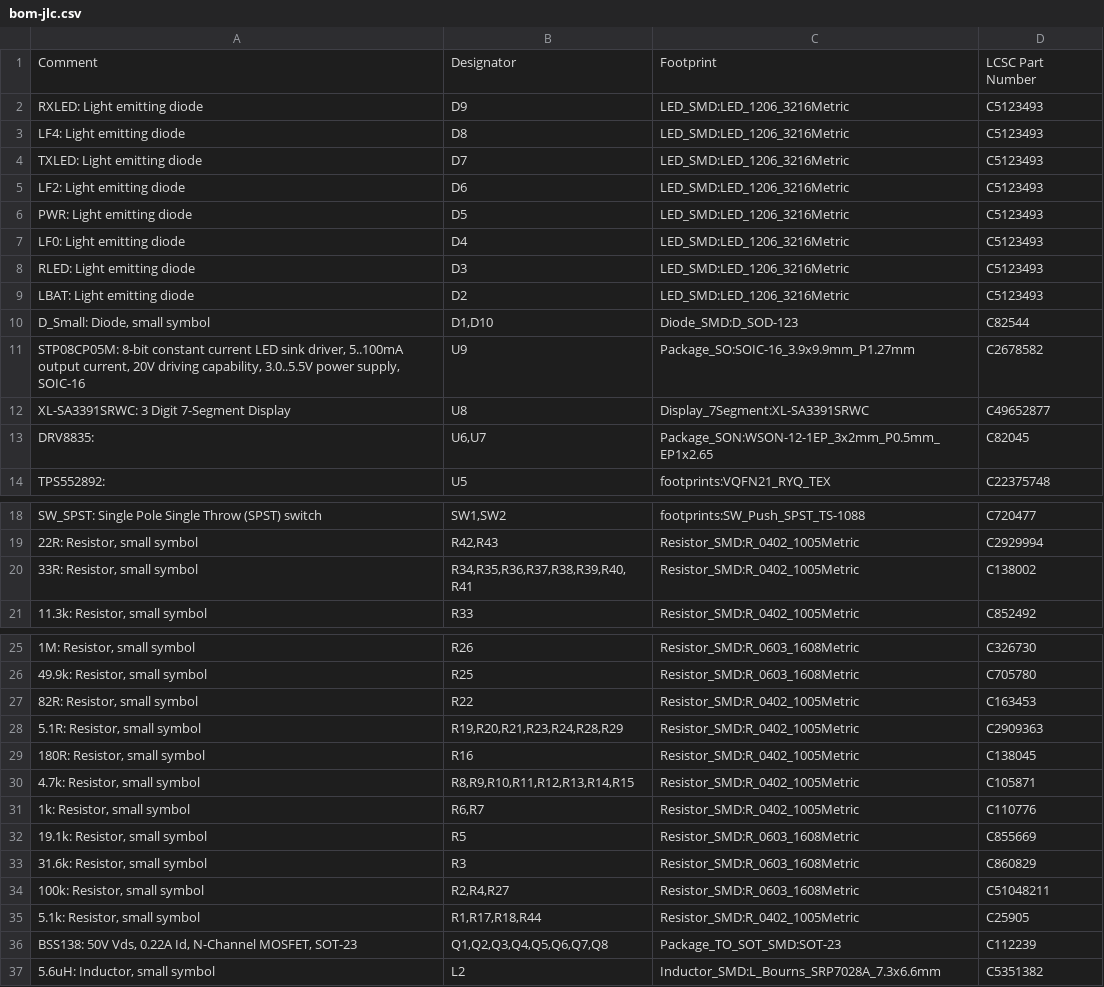
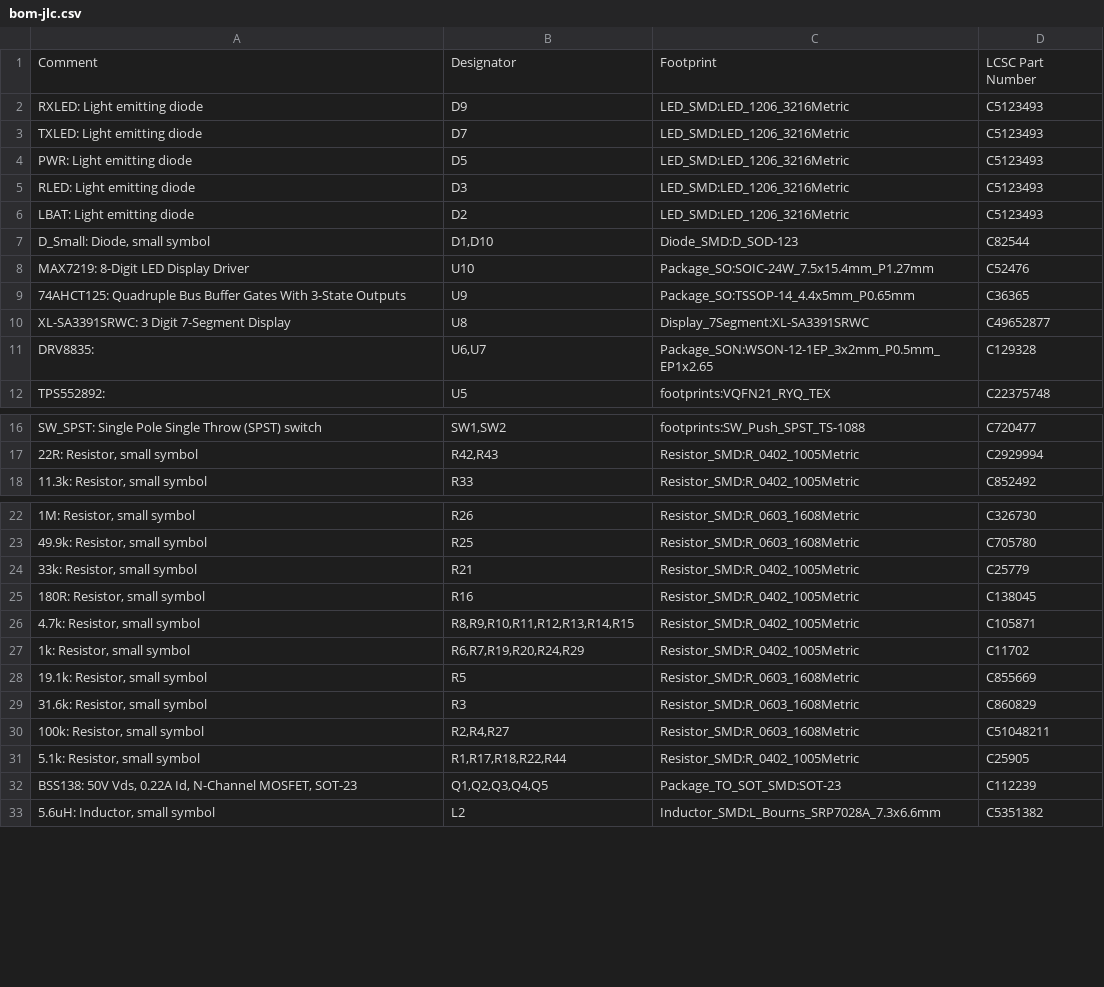
Before and after one commit to CMU-Robotics-Club/Red-Robot-2026, a CSV file: hardware/robot-board/out/bom-jlc.csv, drawn as a sheet; only a part is shown, gaps mark what is left out; the diff covers the shown part only.

```diff
--- a/hardware/robot-board/out/bom-jlc.csv
+++ b/hardware/robot-board/out/bom-jlc.csv
@@ -2,7 +2,4 @@ Comment,Designator,Footprint,LCSC Part Number
 RXLED: Light emitting diode,D9,LED_SMD:LED_1206_3216Metric,C5123493
-LF4: Light emitting diode,D8,LED_SMD:LED_1206_3216Metric,C5123493
 TXLED: Light emitting diode,D7,LED_SMD:LED_1206_3216Metric,C5123493
-LF2: Light emitting diode,D6,LED_SMD:LED_1206_3216Metric,C5123493
 PWR: Light emitting diode,D5,LED_SMD:LED_1206_3216Metric,C5123493
-LF0: Light emitting diode,D4,LED_SMD:LED_1206_3216Metric,C5123493
 RLED: Light emitting diode,D3,LED_SMD:LED_1206_3216Metric,C5123493
@@ -10,5 +7,6 @@ LBAT: Light emitting diode,D2,LED_SMD:LED_1206_3216Metric,C5123493
 "D_Small: Diode, small symbol","D1,D10",Diode_SMD:D_SOD-123,C82544
-"STP08CP05M: 8-bit constant current LED sink driver, 5..100mA output current, 20V driving capability, 3.0..5.5V power supply, SOIC-16",U9,Package_SO:SOIC-16_3.9x9.9mm_P1.27mm,C2678582
+MAX7219: 8-Digit LED Display Driver,U10,Package_SO:SOIC-24W_7.5x15.4mm_P1.27mm,C52476
+74AHCT125: Quadruple Bus Buffer Gates With 3-State Outputs,U9,Package_SO:TSSOP-14_4.4x5mm_P0.65mm,C36365
 XL-SA3391SRWC: 3 Digit 7-Segment Display,U8,Display_7Segment:XL-SA3391SRWC,C49652877
-DRV8835: ,"U6,U7",Package_SON:WSON-12-1EP_3x2mm_P0.5mm_EP1x2.65,C82045
+DRV8835: ,"U6,U7",Package_SON:WSON-12-1EP_3x2mm_P0.5mm_EP1x2.65,C129328
 TPS552892: ,U5,footprints:VQFN21_RYQ_TEX,C22375748
@@ -19,3 +17,2 @@ SW_SPST: Single Pole Single Throw (SPST) switch,"SW1,SW2",footprints:SW_Push_SPS
 "22R: Resistor, small symbol","R42,R43",Resistor_SMD:R_0402_1005Metric,C2929994
-"33R: Resistor, small symbol","R34,R35,R36,R37,R38,R39,R40,R41",Resistor_SMD:R_0402_1005Metric,C138002
 "11.3k: Resistor, small symbol",R33,Resistor_SMD:R_0402_1005Metric,C852492
@@ -26,7 +23,6 @@ SW_SPST: Single Pole Single Throw (SPST) switch,"SW1,SW2",footprints:SW_Push_SPS
 "49.9k: Resistor, small symbol",R25,Resistor_SMD:R_0603_1608Metric,C705780
-"82R: Resistor, small symbol",R22,Resistor_SMD:R_0402_1005Metric,C163453
-"5.1R: Resistor, small symbol","R19,R20,R21,R23,R24,R28,R29",Resistor_SMD:R_0402_1005Metric,C2909363
+"33k: Resistor, small symbol",R21,Resistor_SMD:R_0402_1005Metric,C25779
 "180R: Resistor, small symbol",R16,Resistor_SMD:R_0402_1005Metric,C138045
 "4.7k: Resistor, small symbol","R8,R9,R10,R11,R12,R13,R14,R15",Resistor_SMD:R_0402_1005Metric,C105871
-"1k: Resistor, small symbol","R6,R7",Resistor_SMD:R_0402_1005Metric,C110776
+"1k: Resistor, small symbol","R6,R7,R19,R20,R24,R29",Resistor_SMD:R_0402_1005Metric,C11702
 "19.1k: Resistor, small symbol",R5,Resistor_SMD:R_0603_1608Metric,C855669
@@ -34,4 +30,4 @@ SW_SPST: Single Pole Single Throw (SPST) switch,"SW1,SW2",footprints:SW_Push_SPS
 "100k: Resistor, small symbol","R2,R4,R27",Resistor_SMD:R_0603_1608Metric,C51048211
-"5.1k: Resistor, small symbol","R1,R17,R18,R44",Resistor_SMD:R_0402_1005Metric,C25905
-"BSS138: 50V Vds, 0.22A Id, N-Channel MOSFET, SOT-23","Q1,Q2,Q3,Q4,Q5,Q6,Q7,Q8",Package_TO_SOT_SMD:SOT-23,C112239
+"5.1k: Resistor, small symbol","R1,R17,R18,R22,R44",Resistor_SMD:R_0402_1005Metric,C25905
+"BSS138: 50V Vds, 0.22A Id, N-Channel MOSFET, SOT-23","Q1,Q2,Q3,Q4,Q5",Package_TO_SOT_SMD:SOT-23,C112239
 "5.6uH: Inductor, small symbol",L2,Inductor_SMD:L_Bourns_SRP7028A_7.3x6.6mm,C5351382
```
Also changed, not shown: 4 edited cells elsewhere in this file, hardware/robot-board/out/placement-jlc.csv, hardware/robot-board/out/robot-board-top-pos.csv, 7 other files.
